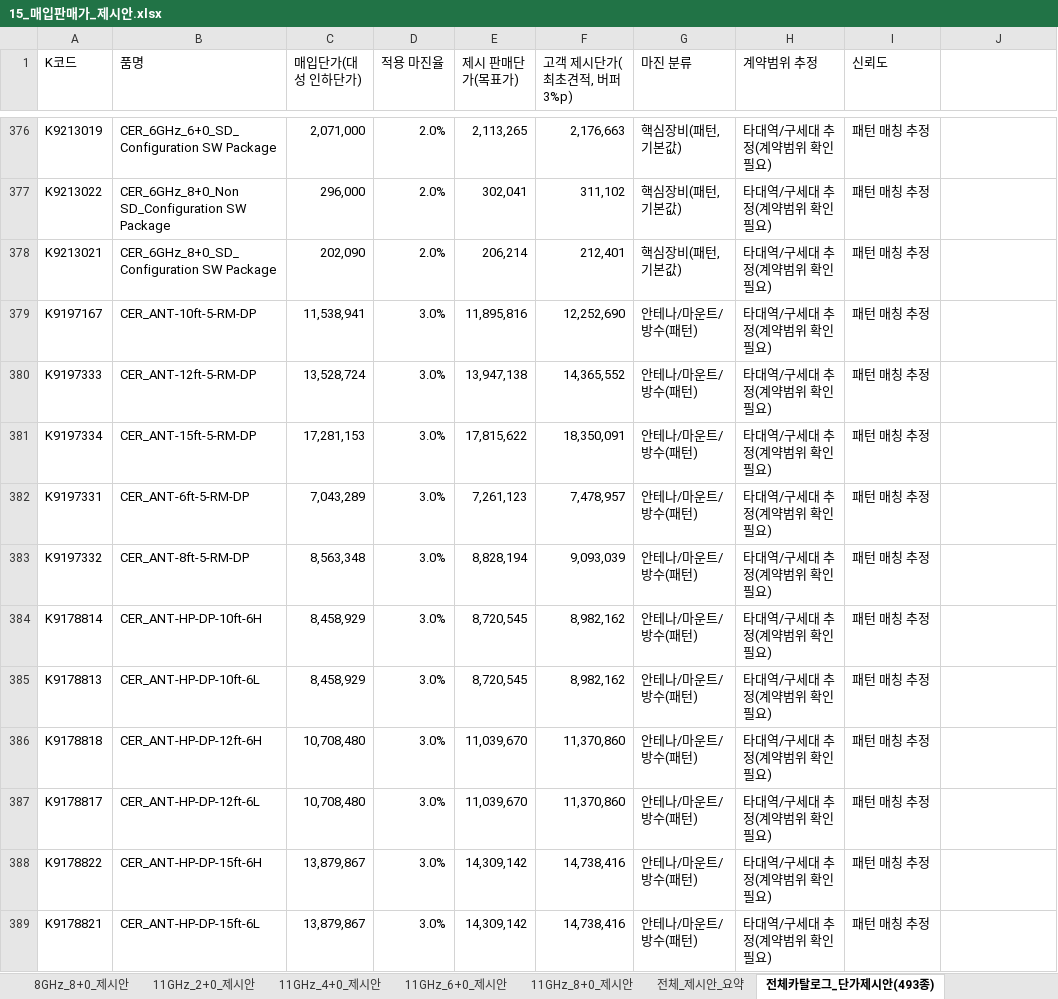
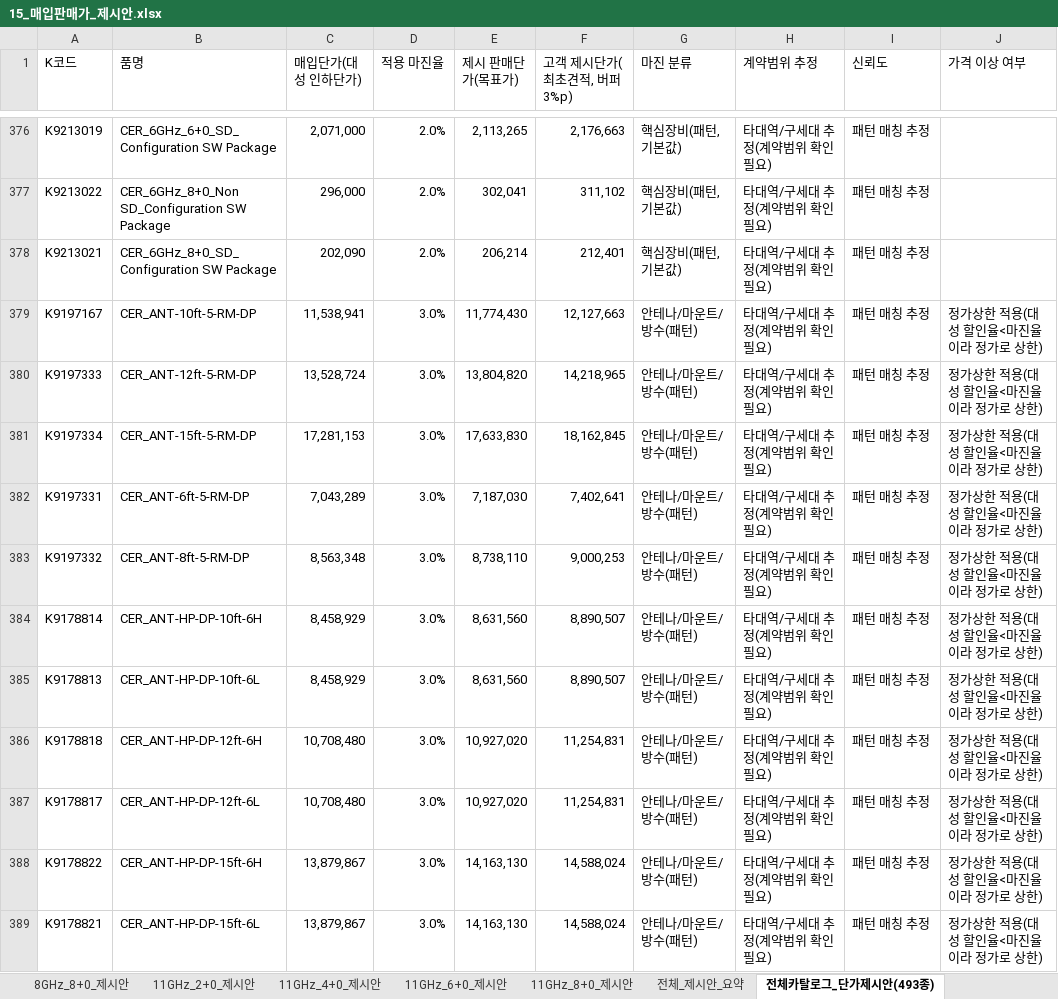
Before and after one commit to dondonnie88-dalio/kt-settlement-automation, an Excel workbook: output/15_매입판매가_제시안.xlsx, sheet 전체카탈로그_단가제시안(493종), drawn as a sheet; only a part is shown, gaps mark what is left out; values as stored, in another font and other column widths than the file's, no cell formats; the diff covers the shown part only; the diff names each change by its address in the sheet, - before the commit and + after, or states it on an @@ line.

```diff
--- a/output/15_매입판매가_제시안.xlsx (sheet 전체카탈로그_단가제시안(493종))
+++ b/output/15_매입판매가_제시안.xlsx (sheet 전체카탈로그_단가제시안(493종))
-J1: (empty)
+J1: 가격 이상 여부
-E379 (제시 판매단가(목표가)): 11,895,816
+E379 (제시 판매단가(목표가)): 11,774,430
-F379 (고객 제시단가(최초견적, 버퍼 3%p)): 12,252,690
+F379 (고객 제시단가(최초견적, 버퍼 3%p)): 12,127,663
-J379:J389 (가격 이상 여부): (empty)
+J379:J389 (가격 이상 여부): 정가상한 적용(대성 할인율<마진율이라 정가로 상한)
-E380 (제시 판매단가(목표가)): 13,947,138
+E380 (제시 판매단가(목표가)): 13,804,820
-F380 (고객 제시단가(최초견적, 버퍼 3%p)): 14,365,552
+F380 (고객 제시단가(최초견적, 버퍼 3%p)): 14,218,965
-E381 (제시 판매단가(목표가)): 17,815,622
+E381 (제시 판매단가(목표가)): 17,633,830
-F381 (고객 제시단가(최초견적, 버퍼 3%p)): 18,350,091
+F381 (고객 제시단가(최초견적, 버퍼 3%p)): 18,162,845
-E382 (제시 판매단가(목표가)): 7,261,123
+E382 (제시 판매단가(목표가)): 7,187,030
-F382 (고객 제시단가(최초견적, 버퍼 3%p)): 7,478,957
+F382 (고객 제시단가(최초견적, 버퍼 3%p)): 7,402,641
-E383 (제시 판매단가(목표가)): 8,828,194
+E383 (제시 판매단가(목표가)): 8,738,110
-F383 (고객 제시단가(최초견적, 버퍼 3%p)): 9,093,039
+F383 (고객 제시단가(최초견적, 버퍼 3%p)): 9,000,253
-E384:E385 (제시 판매단가(목표가)): 8,720,545
+E384:E385 (제시 판매단가(목표가)): 8,631,560
-F384:F385 (고객 제시단가(최초견적, 버퍼 3%p)): 8,982,162
+F384:F385 (고객 제시단가(최초견적, 버퍼 3%p)): 8,890,507
-E386:E387 (제시 판매단가(목표가)): 11,039,670
+E386:E387 (제시 판매단가(목표가)): 10,927,020
-F386:F387 (고객 제시단가(최초견적, 버퍼 3%p)): 11,370,860
+F386:F387 (고객 제시단가(최초견적, 버퍼 3%p)): 11,254,831
-E388:E389 (제시 판매단가(목표가)): 14,309,142
+E388:E389 (제시 판매단가(목표가)): 14,163,130
-F388:F389 (고객 제시단가(최초견적, 버퍼 3%p)): 14,738,416
+F388:F389 (고객 제시단가(최초견적, 버퍼 3%p)): 14,588,024
```
Also changed, not shown: 95 edited cells elsewhere in this sheet, sheet 전체_제시안_요약, sheet 11GHz_2+0_제시안, sheet 8GHz_2+0_제시안, sheet 8GHz_6+0_제시안, sheet 11GHz_6+0_제시안, sheet 8GHz_8+0_제시안, 4 more sheets, cell formats, 1 other file.
